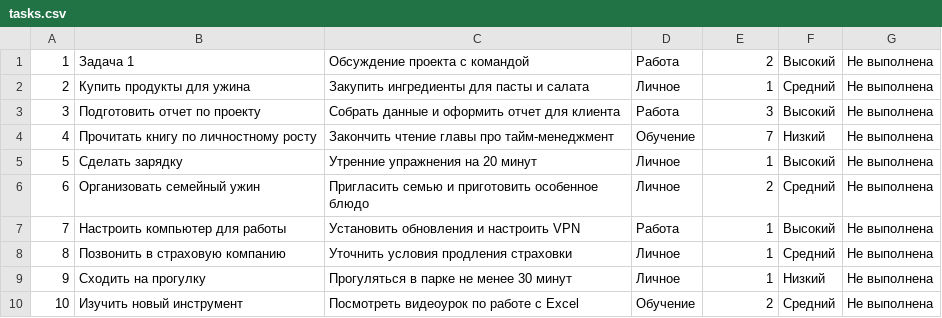
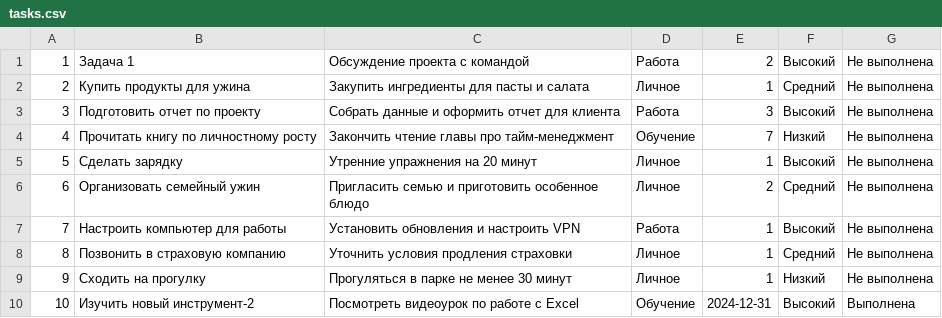
Before and after one commit to Krd2024/Test-task-manager, a CSV file: tasks.csv, drawn as a sheet.

```diff
--- a/tasks.csv
+++ b/tasks.csv
@@ -9,2 +9,2 @@
 9,Сходить на прогулку, Прогуляться в парке не менее 30 минут, Личное, 1, Низкий,Не выполнена
-10,Изучить новый инструмент, Посмотреть видеоурок по работе с Excel, Обучение, 2, Средний,Не выполнена
+10,Изучить новый инструмент-2,Посмотреть видеоурок по работе с Excel,Обучение,2024-12-31,Высокий,Выполнена
```
Also changed, not shown: 5 other files.
